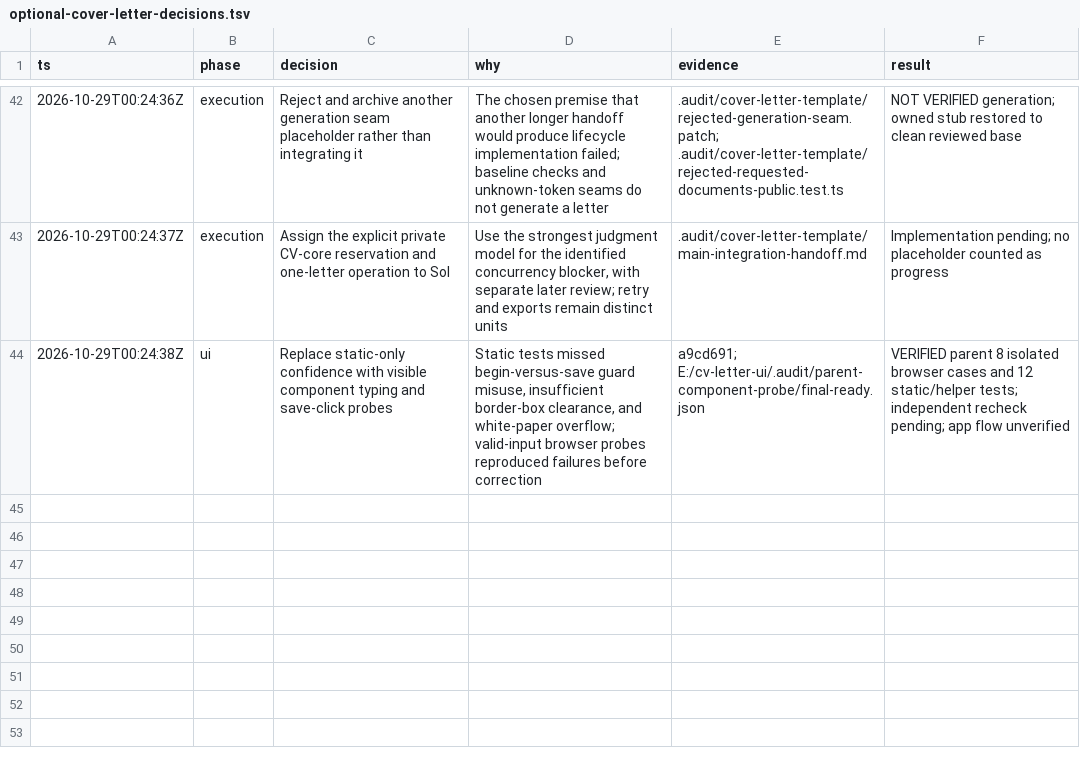
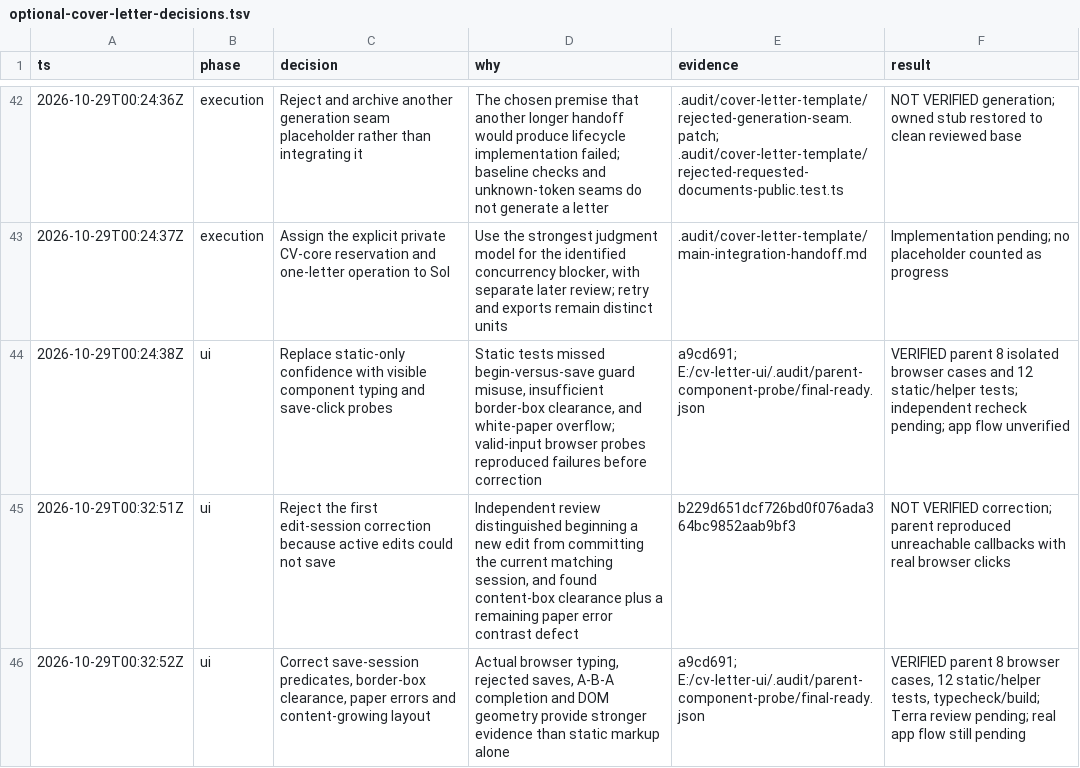
Before and after one commit to MakCoder-2004/ATS-CV-Creator, a TSV file: docs/validation/optional-cover-letter-decisions.tsv, drawn as a sheet; only a part is shown, gaps mark what is left out.

Commit message:
Record live component regressions and parent corrections

```diff
--- a/docs/validation/optional-cover-letter-decisions.tsv
+++ b/docs/validation/optional-cover-letter-decisions.tsv
@@ -44 +44,3 @@ ts	phase	decision	why	evidence	result
 2026-10-29T00:24:38Z	ui	Replace static-only confidence with visible component typing and save-click probes	Static tests missed begin-versus-save guard misuse, insufficient border-box clearance, and white-paper overflow; valid-input browser probes reproduced failures before correction	a9cd691; E:/cv-letter-ui/.audit/parent-component-probe/final-ready.json	VERIFIED parent 8 isolated browser cases and 12 static/helper tests; independent recheck pending; app flow unverified
+2026-10-29T00:32:51Z	ui	Reject the first edit-session correction because active edits could not save	Independent review distinguished beginning a new edit from committing the current matching session, and found content-box clearance plus a remaining paper error contrast defect	b229d651dcf726bd0f076ada364bc9852aab9bf3	NOT VERIFIED correction; parent reproduced unreachable callbacks with real browser clicks
+2026-10-29T00:32:52Z	ui	Correct save-session predicates, border-box clearance, paper errors and content-growing layout	Actual browser typing, rejected saves, A-B-A completion and DOM geometry provide stronger evidence than static markup alone	a9cd691; E:/cv-letter-ui/.audit/parent-component-probe/final-ready.json	VERIFIED parent 8 browser cases, 12 static/helper tests, typecheck/build; Terra review pending; real app flow still pending
```
